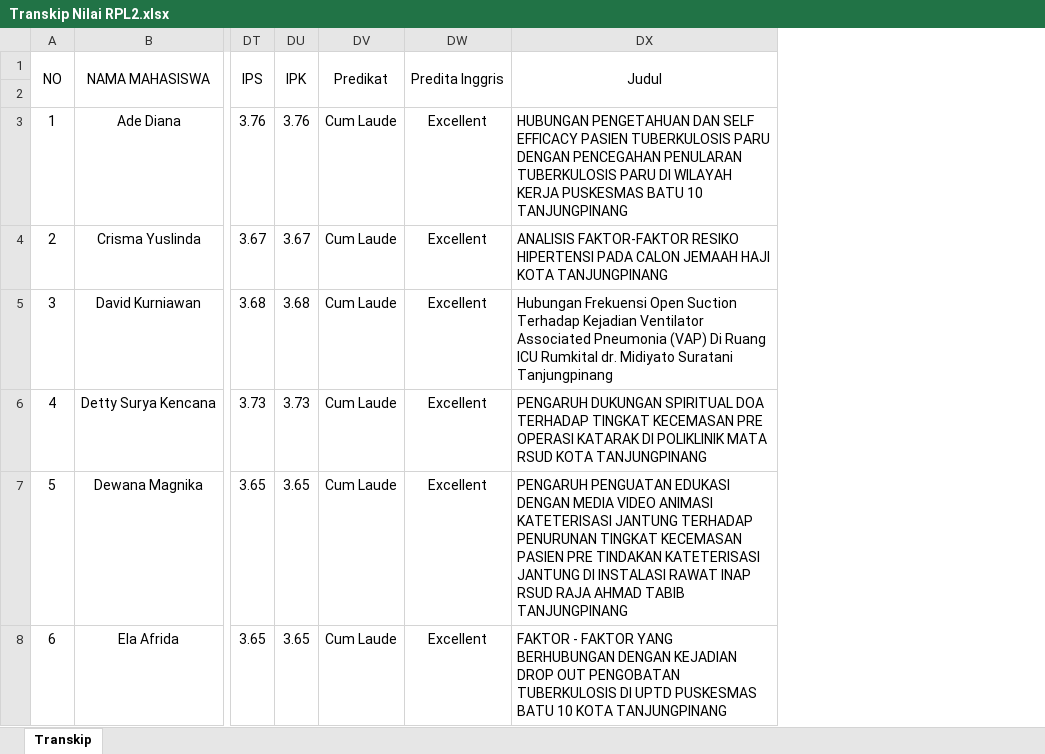
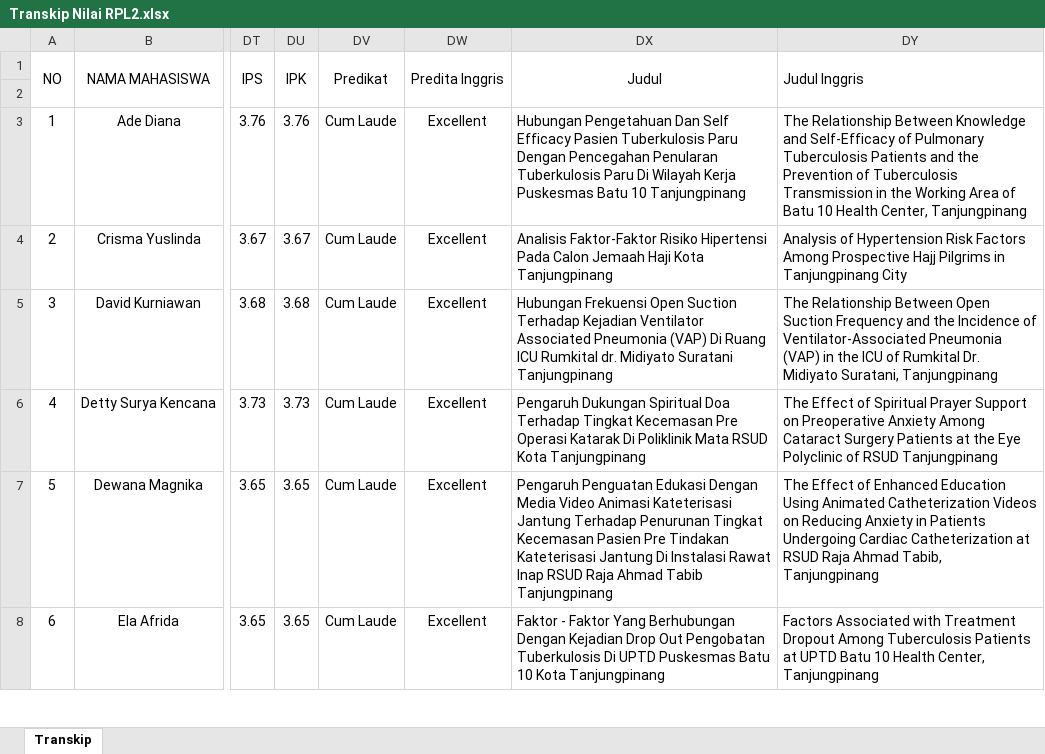
Before and after one commit to nandomardi23/transkip_nilai_2025, an Excel workbook: S1 Keperawatan/RPL/RPL 2/Transkip Nilai RPL2.xlsx, sheet Transkip, drawn as a sheet; only a part is shown, gaps mark what is left out; values as stored, in another font and other column widths than the file's, no borders; ↵ is a line break in a cell; the diff covers the shown part only; the diff names each change by its address in the sheet, - before the commit and + after, or states it on an @@ line.

Commit message:
Perubahan data sedikit

```diff
--- a/S1 Keperawatan/RPL/RPL 2/Transkip Nilai RPL2.xlsx (sheet Transkip)
+++ b/S1 Keperawatan/RPL/RPL 2/Transkip Nilai RPL2.xlsx (sheet Transkip)
+column DY, rows 1-8: Judul Inggris |  | The Relationship Between Knowledge and Self-Efficacy of Pulmonary Tuberculosis Patients and the Prevention of Tuberculosis Transmission in the Working Area of Batu 10 Health Center, Tanjungpinang | Analysis of Hypertension Risk Factors Among Prospective Hajj Pilgrims in Tanjungpinang City | The Relationship Between Open Suction Frequency and the Incidence of Ventilator-Associated Pneumonia (VAP) in the ICU of Rumkital Dr. Midiyato Suratani, Tanjungpinang | The Effect of Spiritual Prayer Support on Preoperative Anxiety Among Cataract Surgery Patients at the Eye Polyclinic of RSUD Tanjungpinang | The Effect of Enhanced Education Using Animated Catheterization Videos on Reducing Anxiety in Patients Undergoing Cardiac Catheterization at RSUD Raja Ahmad Tabib, Tanjungpinang | Factors Associated with Treatment Dropout Among Tuberculosis Patients at UPTD Batu 10 Health Center, Tanjungpinang
-DX3: HUBUNGAN PENGETAHUAN DAN SELF EFFICACY PASIEN TUBERKULOSIS PARU DENGAN PENCEGAHAN PENULARAN ↵ TUBERKULOSIS PARU DI WILAYAH KERJA PUSKESMAS BATU 10 TANJUNGPINANG
+DX3: Hubungan Pengetahuan Dan Self Efficacy Pasien Tuberkulosis Paru Dengan Pencegahan Penularan Tuberkulosis Paru Di Wilayah Kerja Puskesmas Batu 10 Tanjungpinang
-DX4: ANALISIS FAKTOR-FAKTOR RESIKO HIPERTENSI PADA CALON JEMAAH HAJI KOTA TANJUNGPINANG
+DX4: Analisis Faktor-Faktor Risiko Hipertensi Pada Calon Jemaah Haji Kota Tanjungpinang
-DX6: PENGARUH DUKUNGAN SPIRITUAL DOA TERHADAP TINGKAT KECEMASAN PRE OPERASI KATARAK DI POLIKLINIK MATA RSUD KOTA TANJUNGPINANG
+DX6: Pengaruh Dukungan Spiritual Doa Terhadap Tingkat Kecemasan Pre Operasi Katarak Di Poliklinik Mata RSUD Kota Tanjungpinang
-DX7: PENGARUH PENGUATAN EDUKASI DENGAN MEDIA VIDEO ANIMASI KATETERISASI JANTUNG TERHADAP PENURUNAN TINGKAT KECEMASAN PASIEN PRE TINDAKAN KATETERISASI ↵ JANTUNG DI INSTALASI RAWAT INAP ↵ RSUD RAJA AHMAD TABIB ↵ TANJUNGPINANG
+DX7: Pengaruh Penguatan Edukasi Dengan Media Video Animasi Kateterisasi Jantung Terhadap Penurunan Tingkat Kecemasan Pasien Pre Tindakan Kateterisasi Jantung Di Instalasi Rawat Inap RSUD Raja Ahmad Tabib Tanjungpinang
-DX8: FAKTOR - FAKTOR YANG BERHUBUNGAN DENGAN KEJADIAN DROP OUT PENGOBATAN TUBERKULOSIS DI UPTD PUSKESMAS BATU 10 KOTA TANJUNGPINANG
+DX8: Faktor - Faktor Yang Berhubungan Dengan Kejadian Drop Out Pengobatan Tuberkulosis Di UPTD Puskesmas Batu 10 Kota Tanjungpinang
```
Also changed, not shown: 17 edited cells and cell formats elsewhere in this sheet, S1 Keperawatan/RPL/RPL 1/Transkip RPL 1.xlsx, S1 Keperawatan/RPL/RPL 3/Transkip Nilai RPL3.xlsx.
